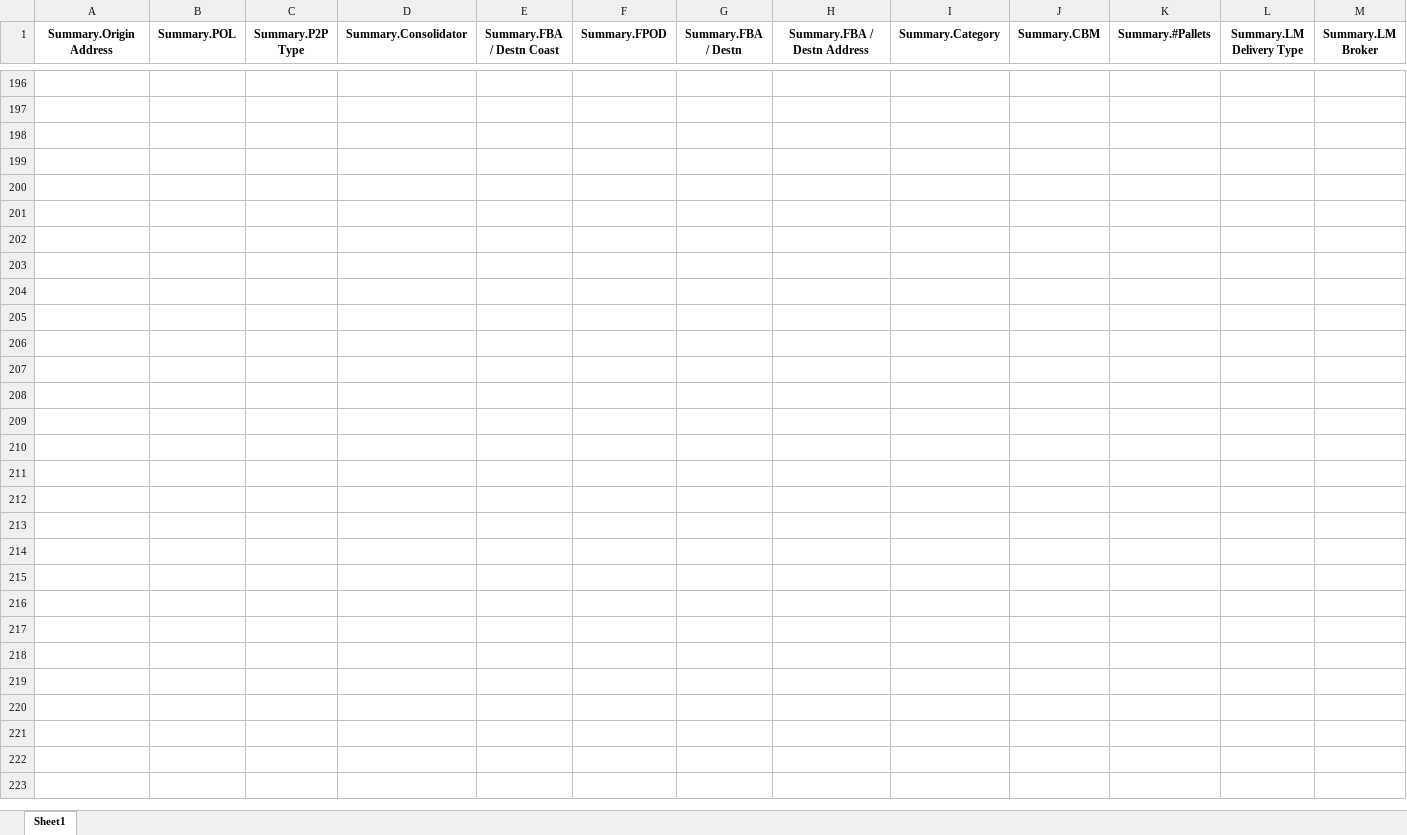
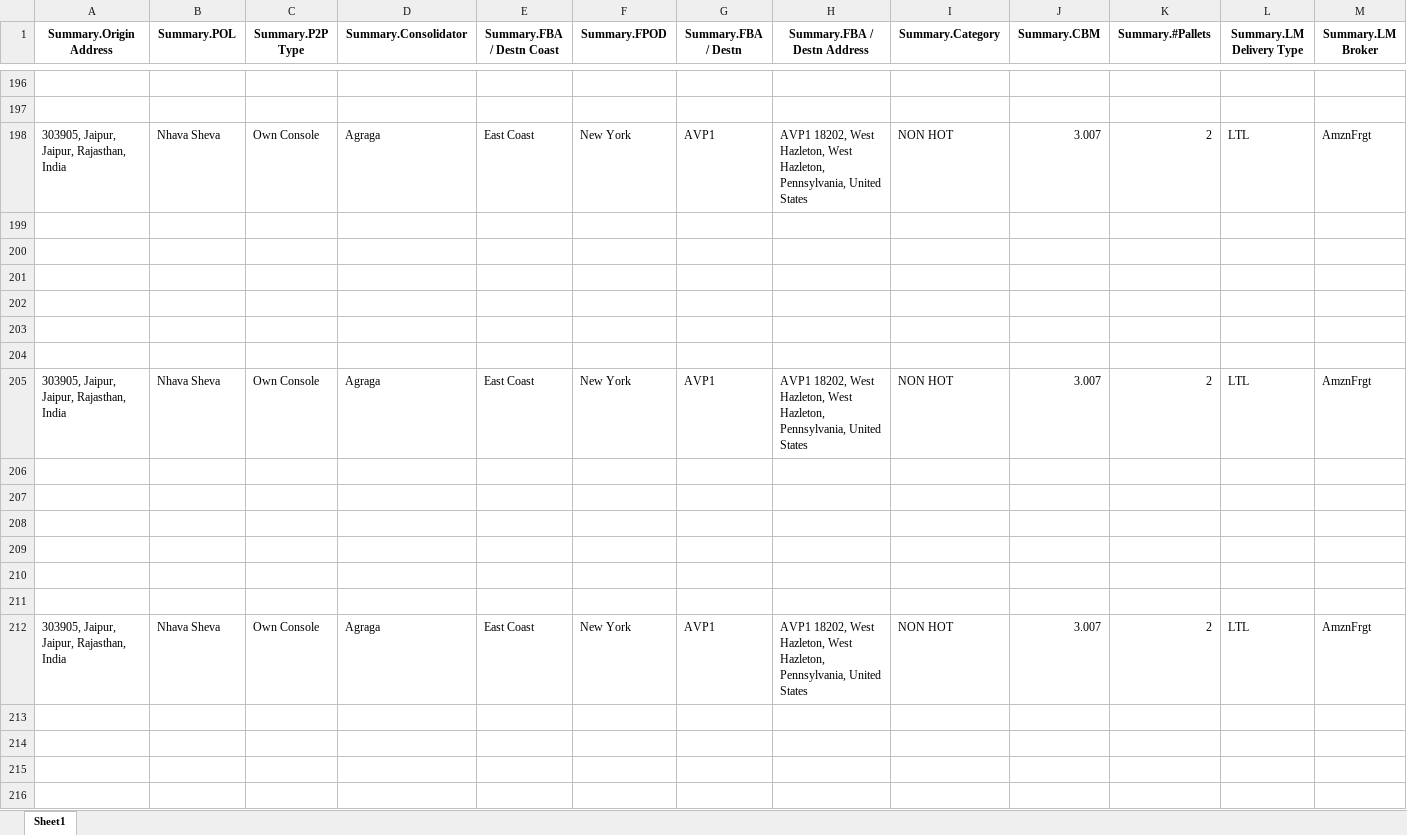
Before and after one commit to Ayyanagouda006/FBA-Pricing-Tool, an Excel workbook: Logs/bookings_log.xlsx, sheet Sheet1, drawn as a sheet; only a part is shown, gaps mark what is left out; values as stored, in another font and other column widths than the file's, no borders; rows hold the shown columns only; the diff covers the shown part only; the diff names each change by its address in the sheet, - before the commit and + after, or states it on an @@ line.

Commit message:
data upload

```diff
--- a/Logs/bookings_log.xlsx (sheet Sheet1)
+++ b/Logs/bookings_log.xlsx (sheet Sheet1)
+row 198: 303905, Jaipur, Jaipur, Rajasthan, India | Nhava Sheva | Own Console | Agraga | East Coast | New York | AVP1 | AVP1 18202, West Hazleton, West Hazleton, Pennsylvania, United States | NON HOT | 3.007 | 2 | LTL | AmznFrgt
+row 199: (empty)
+row 200: (empty)
+row 201: (empty)
+row 202: (empty)
+row 203: (empty)
+row 204: (empty)
+row 205: 303905, Jaipur, Jaipur, Rajasthan, India | Nhava Sheva | Own Console | Agraga | East Coast | New York | AVP1 | AVP1 18202, West Hazleton, West Hazleton, Pennsylvania, United States | NON HOT | 3.007 | 2 | LTL | AmznFrgt
+row 206: (empty)
+row 207: (empty)
+row 208: (empty)
+row 209: (empty)
+row 210: (empty)
+row 211: (empty)
+row 212: 303905, Jaipur, Jaipur, Rajasthan, India | Nhava Sheva | Own Console | Agraga | East Coast | New York | AVP1 | AVP1 18202, West Hazleton, West Hazleton, Pennsylvania, United States | NON HOT | 3.007 | 2 | LTL | AmznFrgt
+row 213: (empty)
+row 214: (empty)
+row 215: (empty)
+row 216: (empty)
```
Also changed, not shown: 39 added rows elsewhere in this sheet, Logs/exfreight_api_log.xlsx, Logs/heyprimo_api_tracking.xlsx, 8 other files.
